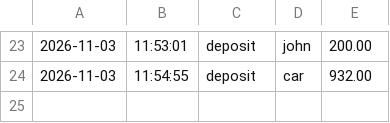
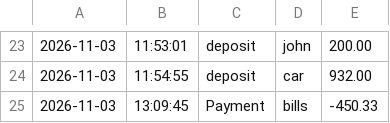
Before and after one commit to JaBobbert/account-ledger, a CSV file: transactions.csv, drawn as a sheet; only a part is shown, gaps mark what is left out; the diff names each change by its address in the sheet, - before the commit and + after, or states it on an @@ line.

Commit message:
Fix - addDeposit and addPayment -Stores it into the arrayList and into the csv files now

```diff
--- a/transactions.csv
+++ b/transactions.csv
+row 25: 2026-11-03 | 13:09:45 | Payment | bills | -450.33
```
